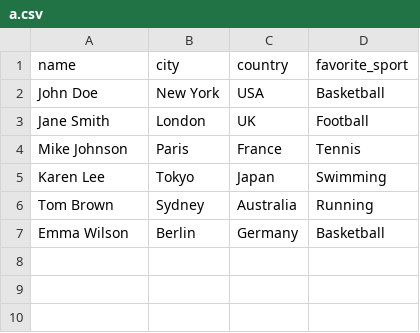
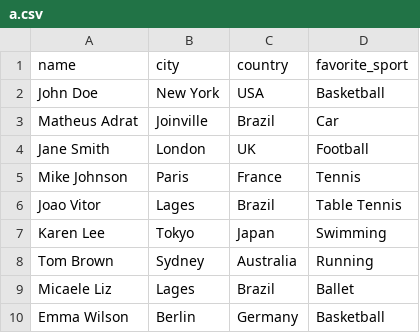
Before and after one commit to dev-joaovitor/csv-reader, a CSV file: a.csv, drawn as a sheet.

```diff
--- a/a.csv
+++ b/a.csv
@@ -2,6 +2,9 @@ name,city,country,favorite_sport
 John Doe,New York,USA,Basketball
+Matheus Adrat,Joinville,Brazil,Car
 Jane Smith,London,UK,Football
 Mike Johnson,Paris,France,Tennis
+Joao Vitor,Lages,Brazil,Table Tennis
 Karen Lee,Tokyo,Japan,Swimming
 Tom Brown,Sydney,Australia,Running
+Micaele Liz,Lages,Brazil,Ballet
 Emma Wilson,Berlin,Germany,Basketball
```
Also changed, not shown: 6 other files.
